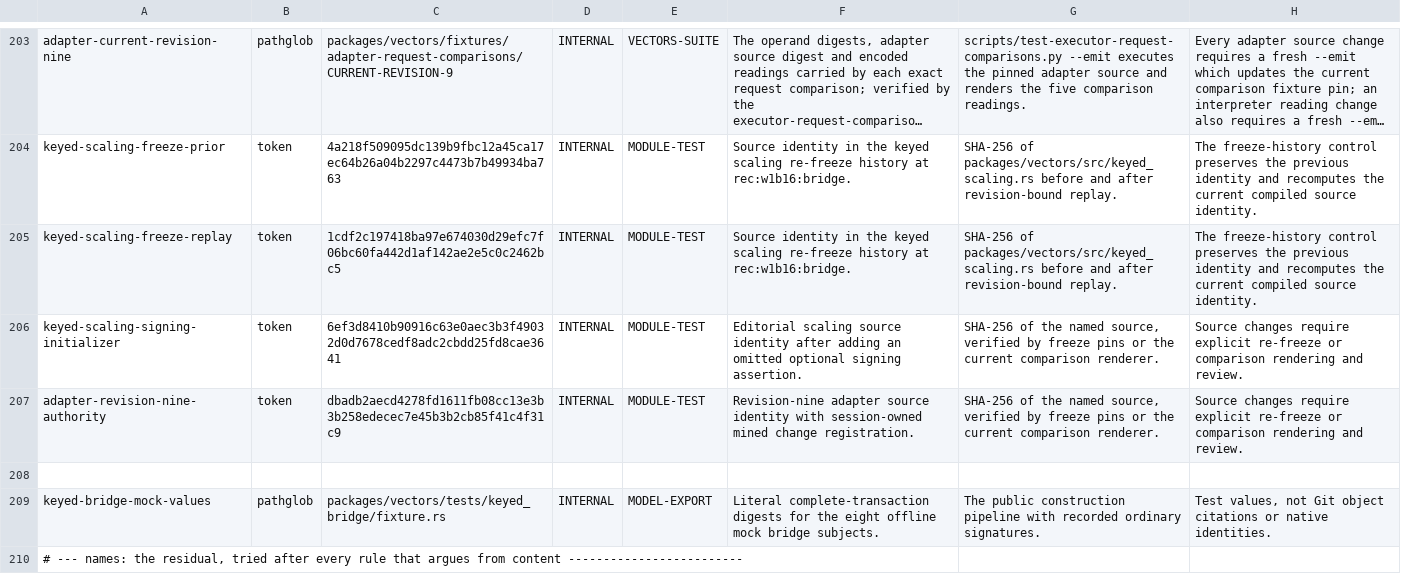
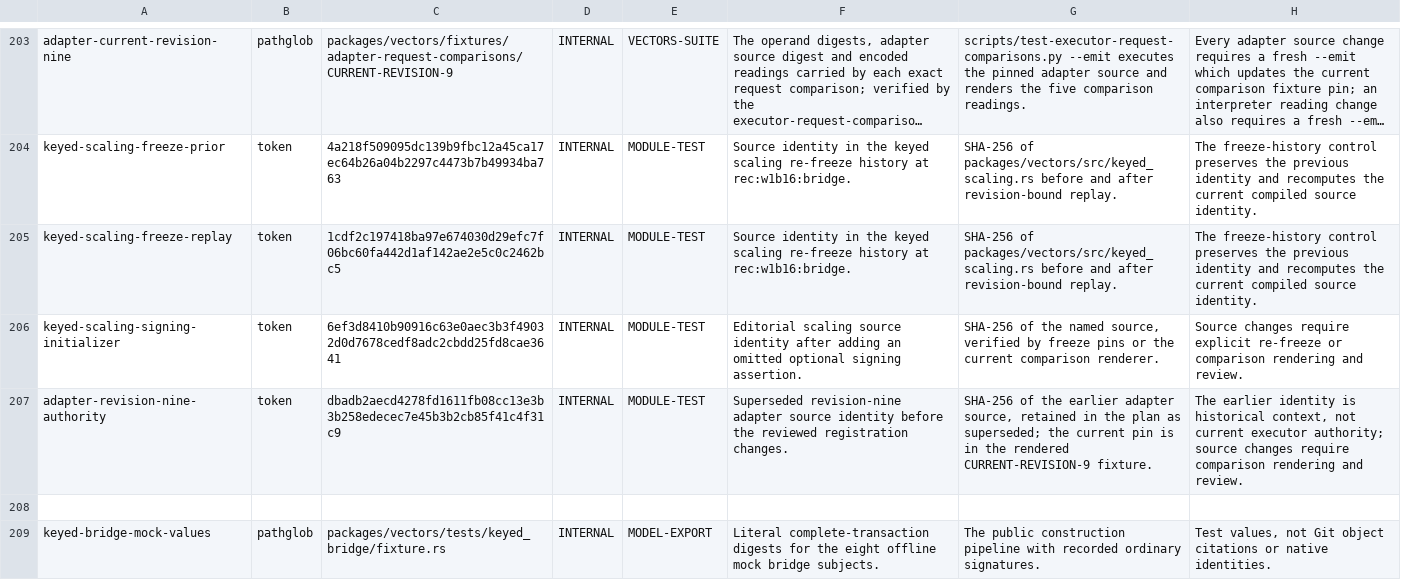
Before and after one commit to proof-commons/tripod, a TSV file: lint/hash-citation-families.tsv, drawn as a sheet; only a part is shown, gaps mark what is left out; the shorter side is filled out with more unchanged rows; long unchanged cells end in ….

Commit message:
fix(conformance): keep acceptance when registration fails unexpectedly
Once the node has accepted and mined a submission, that verdict is a fact of the chain; the executor's bookkeeping for the change coin comes after it and must not be able to replace it. Registration already kept the verdict when it refused for one of its own closed reasons. Any other failure raised inside the registration core now does the same: the answer stays accepted with its identity, readback and weight, the detail carries the single closed condition `registration_unexpected_failure`, no exception text is exposed, the coin is left unregistered and the transient submitted bytes are dropped, so a later signing request for that coin is refused as unknown. A node-free subject drives an untyped failure through the framework seam beside the typed one and an accepted control.

The capture rendering lifts a registration failure out of the consensus evidence into its own field, absent when registration succeeded, because it describes the executor's bookkeeping and not what consensus decided.

A capture's provenance treats an all-zero dependency-lock, freeze or capture-binary digest as missing, each refused beside an accepted control: a zeroed coordinate is an unmeasured one.

The executor source changed, so the revision-9 request comparison is rendered again and carries the new adapter digest; revision-8 rows and every archive are unchanged. The plan no longer names an adapter digest of its own: the earlier value is marked superseded and the rendered comparison is the pin. The plan also states that a reviewed pilot's retained measurements become the campaign's expected provenance, and that a campaign differing from them stops; the step record names the four boundary gate logs; a comment that described the second freeze transition before it happened is removed.

```diff
--- a/lint/hash-citation-families.tsv
+++ b/lint/hash-citation-families.tsv
@@ -206,3 +206,3 @@ keyed-scaling-freeze-replay	token	1cdf2c197418ba97e674030d29efc7f06bc60fa442d1af
 keyed-scaling-signing-initializer	token	6ef3d8410b90916c63e0aec3b3f49032d0d7678cedf8adc2cbdd25fd8cae3641	INTERNAL	MODULE-TEST	Editorial scaling source identity after adding an omitted optional signing assertion.	SHA-256 of the named source, verified by freeze pins or the current comparison renderer.	Source changes require explicit re-freeze or comparison rendering and review.
-adapter-revision-nine-authority	token	dbadb2aecd4278fd1611fb08cc13e3b3b258edecec7e45b3b2cb85f41c4f31c9	INTERNAL	MODULE-TEST	Revision-nine adapter source identity with session-owned mined change registration.	SHA-256 of the named source, verified by freeze pins or the current comparison renderer.	Source changes require explicit re-freeze or comparison rendering and review.
+adapter-revision-nine-authority	token	dbadb2aecd4278fd1611fb08cc13e3b3b258edecec7e45b3b2cb85f41c4f31c9	INTERNAL	MODULE-TEST	Superseded revision-nine adapter source identity before the reviewed registration changes.	SHA-256 of the earlier adapter source, retained in the plan as superseded; the current pin is in the rendered CURRENT-REVISION-9 fixture.	The earlier identity is historical context, not current executor authority; source changes require comparison rendering and review.
 
```
Also changed, not shown: 9 other files.
